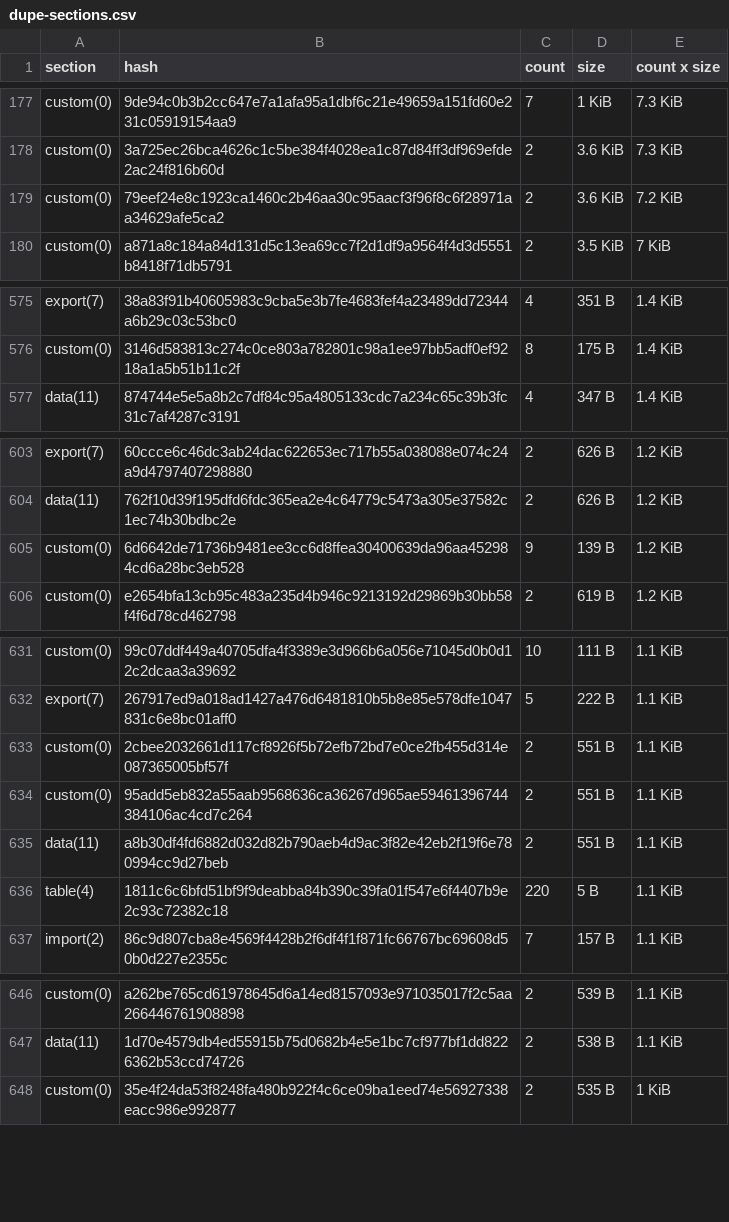
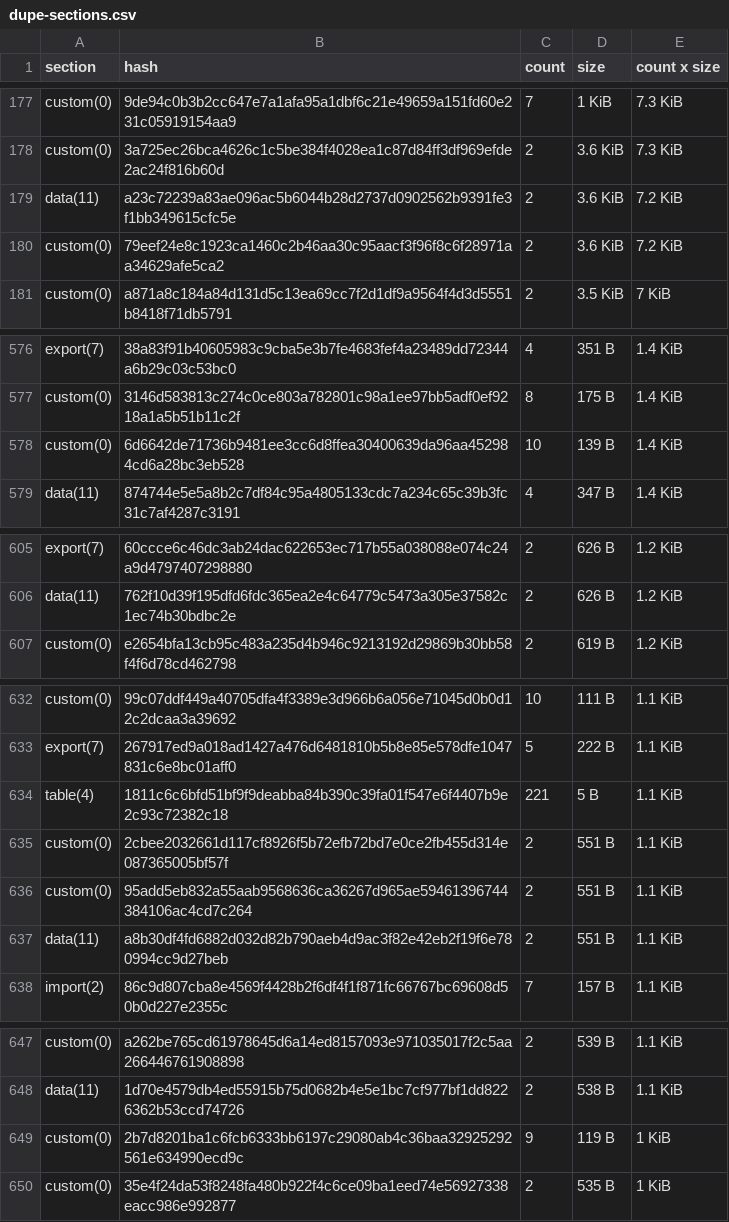
Before and after one commit to stellar-experimental/contract-wasms, a CSV file: analysis/dupe-sections.csv, drawn as a sheet; only a part is shown, gaps mark what is left out; the diff covers the shown part only.

```diff
--- a/analysis/dupe-sections.csv
+++ b/analysis/dupe-sections.csv
@@ -178,2 +178,3 @@ custom(0),9de94c0b3b2cc647e7a1afa95a1dbf6c21e49659a151fd60e231c05919154aa9,7,1 K
 custom(0),3a725ec26bca4626c1c5be384f4028ea1c87d84ff3df969efde2ac24f816b60d,2,3.6 KiB,7.3 KiB
+data(11),a23c72239a83ae096ac5b6044b28d2737d0902562b9391fe3f1bb349615cfc5e,2,3.6 KiB,7.2 KiB
 custom(0),79eef24e8c1923ca1460c2b46aa30c95aacf3f96f8c6f28971aa34629afe5ca2,2,3.6 KiB,7.2 KiB
@@ -576,2 +577,3 @@ export(7),38a83f91b40605983c9cba5e3b7fe4683fef4a23489dd72344a6b29c03c53bc0,4,351
 custom(0),3146d583813c274c0ce803a782801c98a1ee97bb5adf0ef9218a1a5b51b11c2f,8,175 B,1.4 KiB
+custom(0),6d6642de71736b9481ee3cc6d8ffea30400639da96aa452984cd6a28bc3eb528,10,139 B,1.4 KiB
 data(11),874744e5e5a8b2c7df84c95a4805133cdc7a234c65c39b3fc31c7af4287c3191,4,347 B,1.4 KiB
@@ -604,3 +606,2 @@ export(7),60ccce6c46dc3ab24dac622653ec717b55a038088e074c24a9d4797407298880,2,626
 data(11),762f10d39f195dfd6fdc365ea2e4c64779c5473a305e37582c1ec74b30bdbc2e,2,626 B,1.2 KiB
-custom(0),6d6642de71736b9481ee3cc6d8ffea30400639da96aa452984cd6a28bc3eb528,9,139 B,1.2 KiB
 custom(0),e2654bfa13cb95c483a235d4b946c9213192d29869b30bb58f4f6d78cd462798,2,619 B,1.2 KiB
@@ -632,2 +633,3 @@ custom(0),99c07ddf449a40705dfa4f3389e3d966b6a056e71045d0b0d12c2dcaa3a39692,10,11
 export(7),267917ed9a018ad1427a476d6481810b5b8e85e578dfe1047831c6e8bc01aff0,5,222 B,1.1 KiB
+table(4),1811c6c6bfd51bf9f9deabba84b390c39fa01f547e6f4407b9e2c93c72382c18,221,5 B,1.1 KiB
 custom(0),2cbee2032661d117cf8926f5b72efb72bd7e0ce2fb455d314e087365005bf57f,2,551 B,1.1 KiB
@@ -635,3 +637,2 @@ custom(0),95add5eb832a55aab9568636ca36267d965ae59461396744384106ac4cd7c264,2,551
 data(11),a8b30df4fd6882d032d82b790aeb4d9ac3f82e42eb2f19f6e780994cc9d27beb,2,551 B,1.1 KiB
-table(4),1811c6c6bfd51bf9f9deabba84b390c39fa01f547e6f4407b9e2c93c72382c18,220,5 B,1.1 KiB
 import(2),86c9d807cba8e4569f4428b2f6df4f1f871fc66767bc69608d50b0d227e2355c,7,157 B,1.1 KiB
@@ -647,2 +648,3 @@ custom(0),a262be765cd61978645d6a14ed8157093e971035017f2c5aa266446761908898,2,539
 data(11),1d70e4579db4ed55915b75d0682b4e5e1bc7cf977bf1dd8226362b53ccd74726,2,538 B,1.1 KiB
+custom(0),2b7d8201ba1c6fcb6333bb6197c29080ab4c36baa32925292561e634990ecd9c,9,119 B,1 KiB
 custom(0),35e4f24da53f8248fa480b922f4c6ce09ba1eed74e56927338eacc986e992877,2,535 B,1 KiB
```
Also changed, not shown: 3 added rows, 2 removed rows and 8 edited cells elsewhere in this file, analysis/dupe-code.csv, analysis/dupe-specs.csv, 22 other files.
